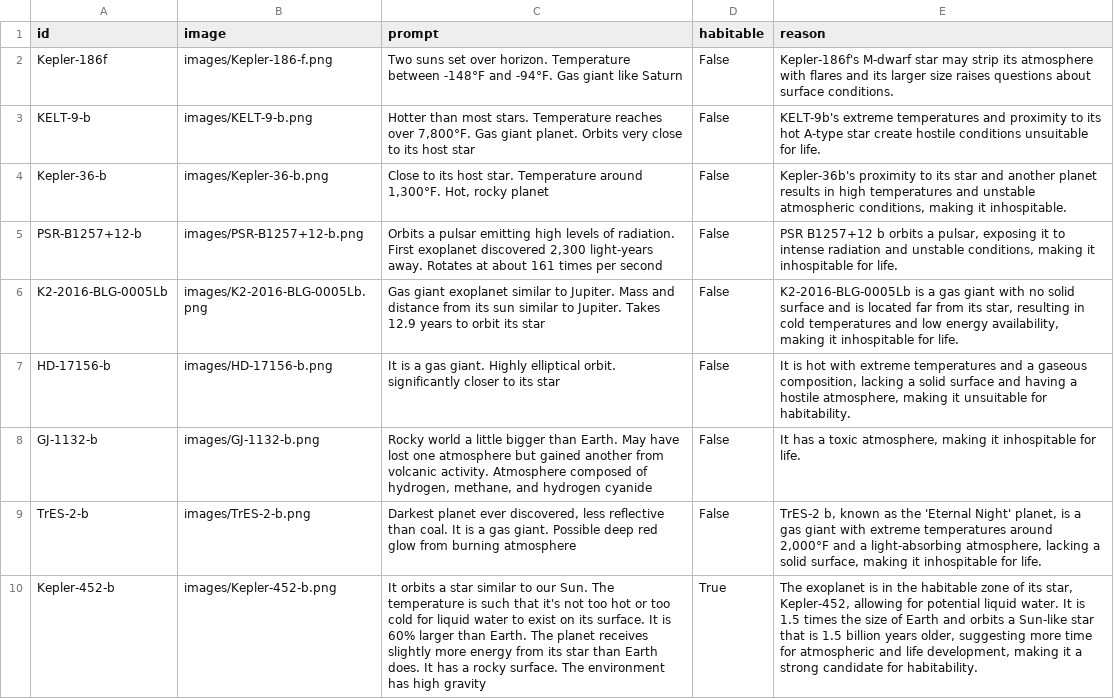
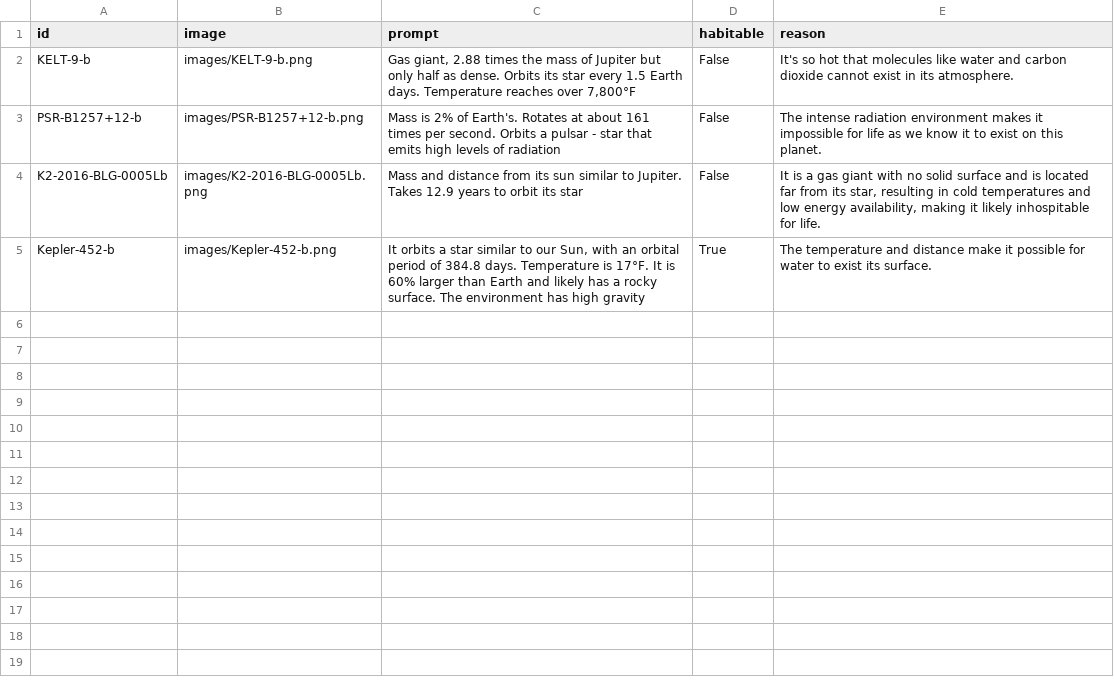
Before and after one commit to getpauze/exoexo, a CSV file: data.csv, drawn as a sheet; removed rows and columns are numbered as before the commit, all else as after; the diff names each change by its address in the sheet, - before the commit and + after, or states it on an @@ line.

Commit message:
Patch data

```diff
--- a/data.csv
+++ b/data.csv
-row 2: Kepler-186f | images/Kepler-186-f.png | Two suns set over horizon. Temperature between -148°F and -94°F. Gas giant like Saturn | False | Kepler-186f's M-dwarf star may strip its atmosphere with flares and its larger size raises questions about surface conditions.
-C2 (prompt): Hotter than most stars. Temperature reaches over 7,800°F. Gas giant planet. Orbits very close to its host star
+C2 (prompt): Gas giant, 2.88 times the mass of Jupiter but only half as dense. Orbits its star every 1.5 Earth days. Temperature reaches over 7,800°F
-E2 (reason): KELT-9b's extreme temperatures and proximity to its hot A-type star create hostile conditions unsuitable for life.
+E2 (reason): It's so hot that molecules like water and carbon dioxide cannot exist in its atmosphere.
-row 4: Kepler-36-b | images/Kepler-36-b.png | Close to its host star. Temperature around 1,300°F. Hot, rocky planet | False | Kepler-36b's proximity to its star and another planet results in high temperatures and unstable atmospheric conditions, making it inhospitable.
-C3 (prompt): Orbits a pulsar emitting high levels of radiation. First exoplanet discovered 2,300 light-years away. Rotates at about 161 times per second
+C3 (prompt): Mass is 2% of Earth's. Rotates at about 161 times per second. Orbits a pulsar - star that emits high levels of radiation
-E3 (reason): PSR B1257+12 b orbits a pulsar, exposing it to intense radiation and unstable conditions, making it inhospitable for life.
+E3 (reason): The intense radiation environment makes it impossible for life as we know it to exist on this planet.
-C4 (prompt): Gas giant exoplanet similar to Jupiter. Mass and…
+C4 (prompt): Mass and…
-E4 (reason): K2-2016-BLG-0005Lb is a gas giant with no solid surface and is located far from its star, resulting in cold temperatures and low energy availability, making it inhospitable for…
+E4 (reason): It is a gas giant with no solid surface and is located far from its star, resulting in cold temperatures and low energy availability, making it likely inhospitable for…
-row 7: HD-17156-b | images/HD-17156-b.png | It is a gas giant. Highly elliptical orbit. significantly closer to its star | False | It is hot with extreme temperatures and a gaseous composition, lacking a solid surface and having a hostile atmosphere, making it unsuitable for habitability.
-row 8: GJ-1132-b | images/GJ-1132-b.png | Rocky world a little bigger than Earth. May have lost one atmosphere but gained another from volcanic activity. Atmosphere composed of hydrogen, methane, and hydrogen cyanide | False | It has a toxic atmosphere, making it inhospitable for life.
-row 9: TrES-2-b | images/TrES-2-b.png | Darkest planet ever discovered, less reflective than coal. It is a gas giant. Possible deep red glow from burning atmosphere | False | TrES-2 b, known as the 'Eternal Night' planet, is a gas giant with extreme temperatures around 2,000°F and a light-absorbing atmosphere, lacking a solid surface, making it inhospitable for life.
-C5 (prompt): …to our Sun. The temperature is such that it's not too hot or too cold for liquid water to exist on its surface. It is 60% larger than Earth. The planet receives slightly more energy from its star than Earth does. It has a…
+C5 (prompt): …to our Sun, with an orbital period of 384.8 days. Temperature is 17°F. It is 60% larger than Earth and likely has a…
-E5 (reason): The exoplanet is in the habitable zone of its star, Kepler-452, allowing for potential liquid water. It is 1.5 times the size of Earth and orbits a Sun-like star that is 1.5 billion years older, suggesting more time for atmospheric and life development, making it a strong candidate for habitability.
+E5 (reason): The temperature and distance make it possible for water to exist its surface.
```
Also changed, not shown: 2 other files.
